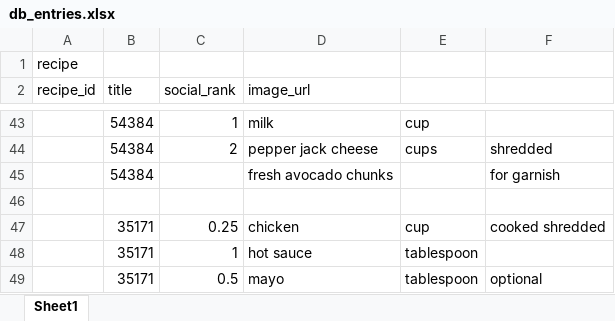
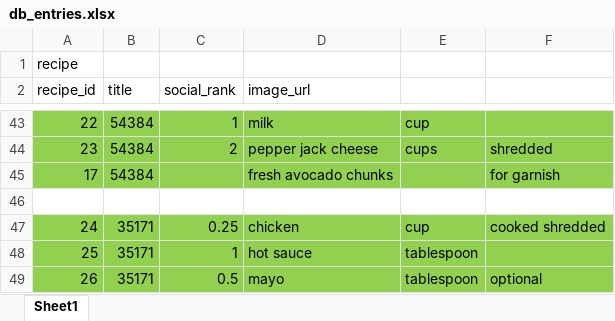
Before and after one commit to bkennedy04/E-commerce, an Excel workbook: documentation/db_entries.xlsx, sheet Sheet1, drawn as a sheet; only a part is shown, gaps mark what is left out; values as stored, in another font and other column widths than the file's, no borders; the diff covers the shown part only; the diff names each change by its address in the sheet, - before the commit and + after, or states it on an @@ line.

```diff
--- a/documentation/db_entries.xlsx (sheet Sheet1)
+++ b/documentation/db_entries.xlsx (sheet Sheet1)
-A43:F45 fill: none
+A43:F45 fill: #92D050
-A43 (recipe_id): (empty)
+A43 (recipe_id): 22
-A44 (recipe_id): (empty)
+A44 (recipe_id): 23
-A45 (recipe_id): (empty)
+A45 (recipe_id): 17
-A47 (recipe_id): (empty)
+A47 (recipe_id): 24
-A47:F49 fill: none
+A47:F49 fill: #92D050
-A48 (recipe_id): (empty)
+A48 (recipe_id): 25
-A49 (recipe_id): (empty)
+A49 (recipe_id): 26
```
Also changed, not shown: 35 edited cells and cell formats elsewhere in this sheet, 1 other file.
